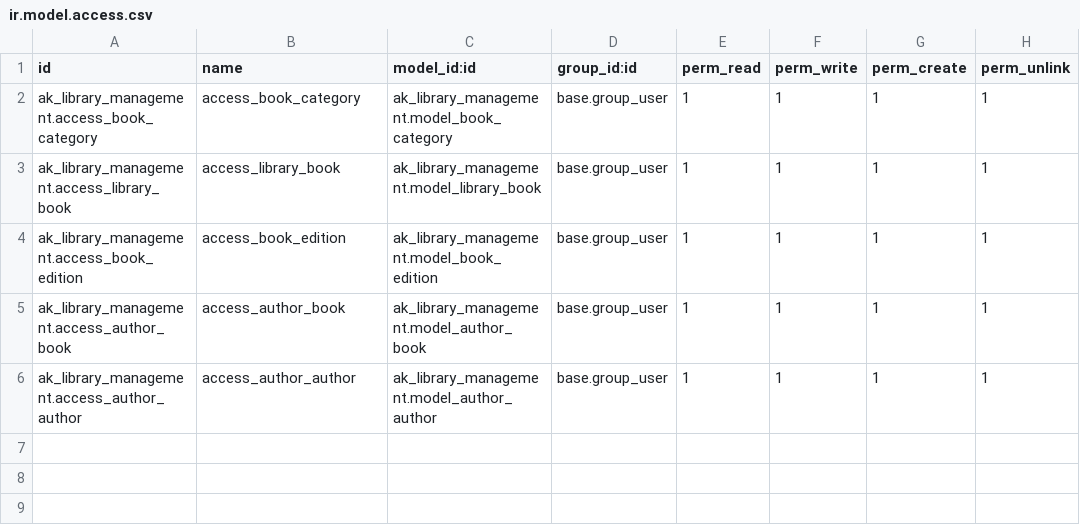
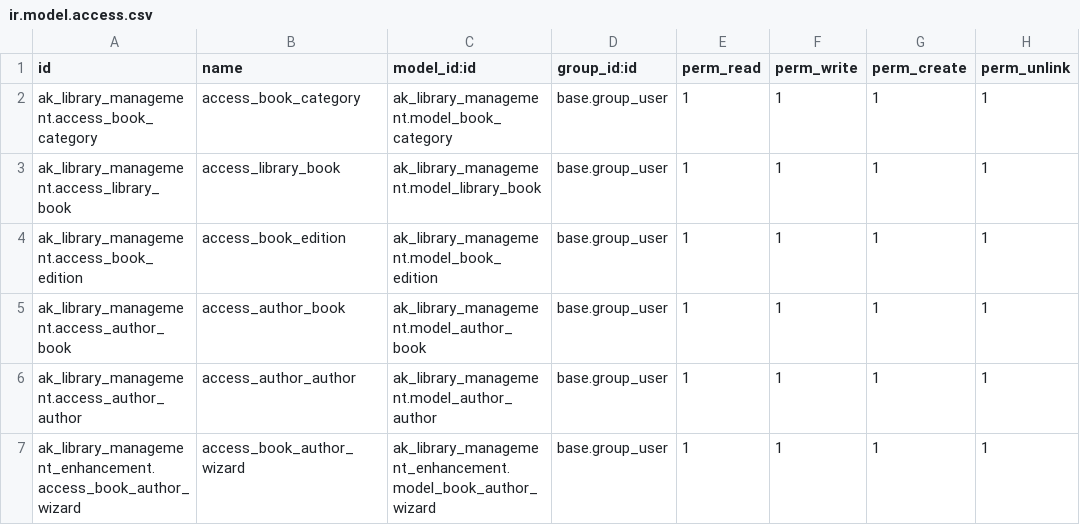
Before and after one commit to aktiv-abhay-sakariya/Practice, a CSV file: ak_library_management/security/ir.model.access.csv, drawn as a sheet; the diff names each change by its address in the sheet, - before the commit and + after, or states it on an @@ line.

```diff
--- a/ak_library_management/security/ir.model.access.csv
+++ b/ak_library_management/security/ir.model.access.csv
+row 7: ak_library_management_enhancement.access_book_author_wizard | access_book_author_wizard | ak_library_management_enhancement.model_book_author_wizard | base.group_user | 1 | 1 | 1 | 1
```
Also changed, not shown: 7 other files.
